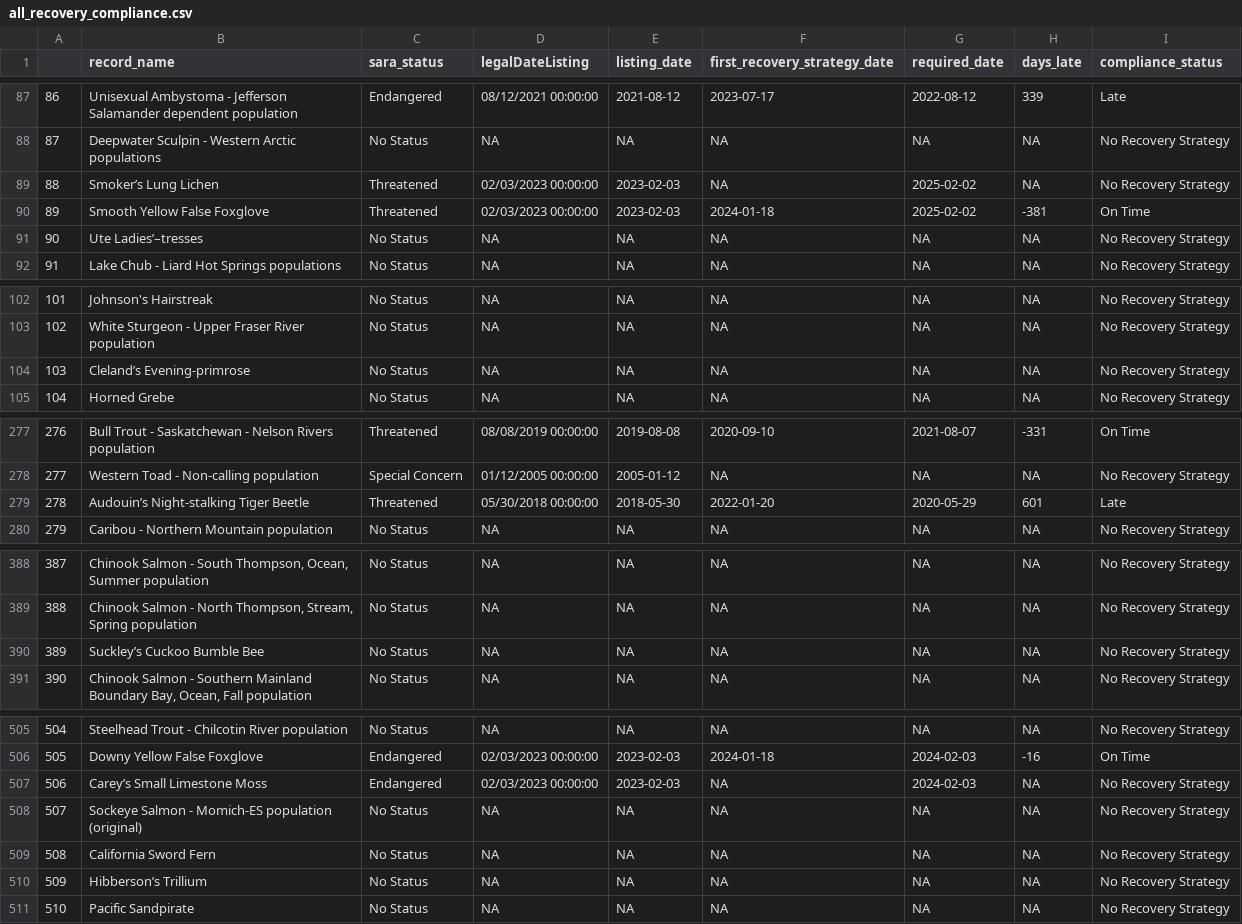
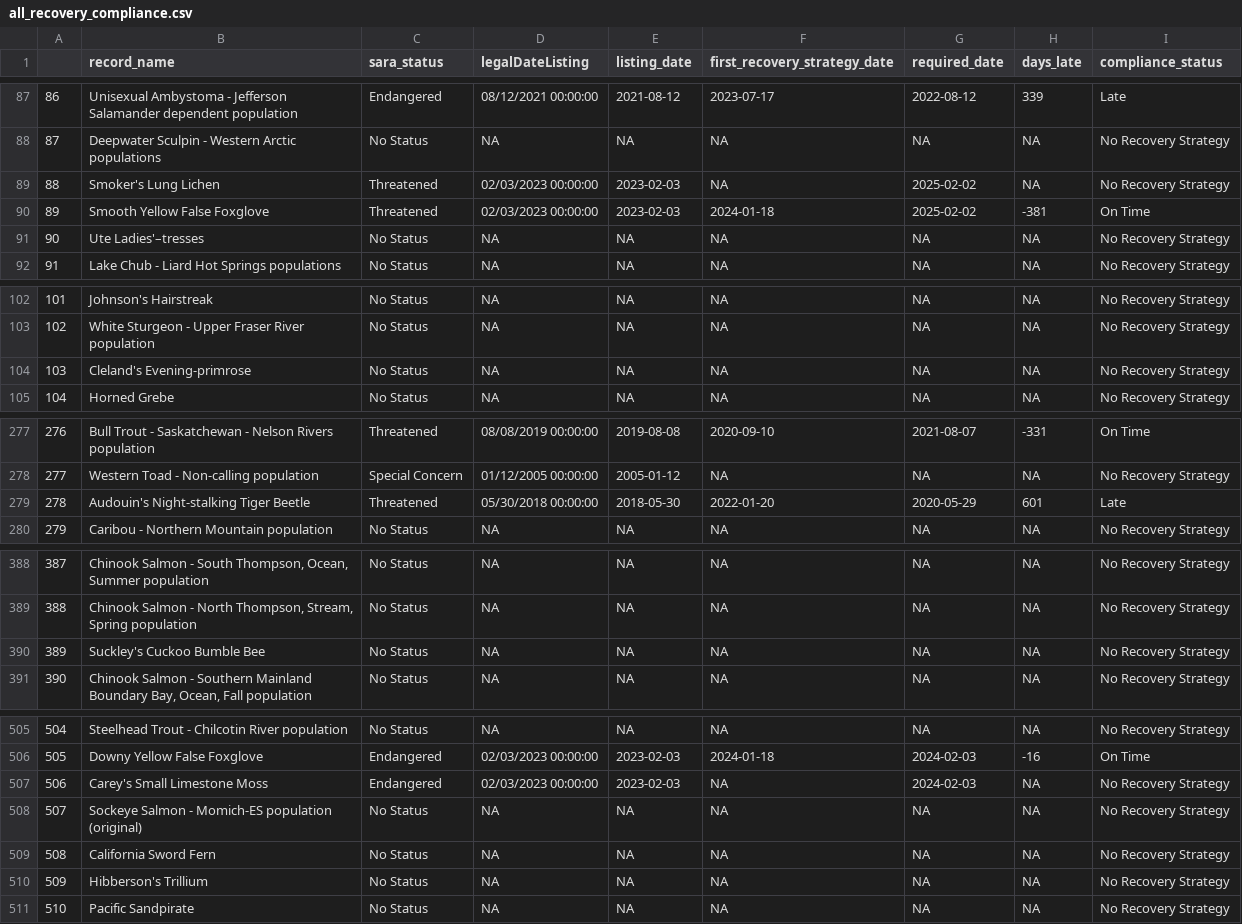
Before and after one commit to KarlLamothe/DFO-SAR-Intelligence-Tool, a CSV file: data_processed/all_recovery_compliance.csv, drawn as a sheet; only a part is shown, gaps mark what is left out; the diff covers the shown part only.

```diff
--- a/data_processed/all_recovery_compliance.csv
+++ b/data_processed/all_recovery_compliance.csv
@@ -88,5 +88,5 @@
 "87","Deepwater Sculpin - Western Arctic populations","No Status",NA,NA,NA,NA,NA,"No Recovery Strategy"
-"88","Smoker’s Lung Lichen","Threatened","02/03/2023 00:00:00",2023-02-03,NA,2025-02-02,NA,"No Recovery Strategy"
+"88","Smoker's Lung Lichen","Threatened","02/03/2023 00:00:00",2023-02-03,NA,2025-02-02,NA,"No Recovery Strategy"
 "89","Smooth Yellow False Foxglove","Threatened","02/03/2023 00:00:00",2023-02-03,2024-01-18,2025-02-02,-381,"On Time"
-"90","Ute Ladies’–tresses","No Status",NA,NA,NA,NA,NA,"No Recovery Strategy"
+"90","Ute Ladies'–tresses","No Status",NA,NA,NA,NA,NA,"No Recovery Strategy"
 "91","Lake Chub - Liard Hot Springs populations","No Status",NA,NA,NA,NA,NA,"No Recovery Strategy"
@@ -103,3 +103,3 @@
 "102","White Sturgeon - Upper Fraser River population","No Status",NA,NA,NA,NA,NA,"No Recovery Strategy"
-"103","Cleland’s Evening-primrose","No Status",NA,NA,NA,NA,NA,"No Recovery Strategy"
+"103","Cleland's Evening-primrose","No Status",NA,NA,NA,NA,NA,"No Recovery Strategy"
 "104","Horned Grebe","No Status",NA,NA,NA,NA,NA,"No Recovery Strategy"
@@ -278,3 +278,3 @@
 "277","Western Toad - Non-calling population","Special Concern","01/12/2005 00:00:00",2005-01-12,NA,NA,NA,"No Recovery Strategy"
-"278","Audouin’s Night-stalking Tiger Beetle","Threatened","05/30/2018 00:00:00",2018-05-30,2022-01-20,2020-05-29,601,"Late"
+"278","Audouin's Night-stalking Tiger Beetle","Threatened","05/30/2018 00:00:00",2018-05-30,2022-01-20,2020-05-29,601,"Late"
 "279","Caribou - Northern Mountain population","No Status",NA,NA,NA,NA,NA,"No Recovery Strategy"
@@ -389,3 +389,3 @@
 "388","Chinook Salmon - North Thompson, Stream, Spring population","No Status",NA,NA,NA,NA,NA,"No Recovery Strategy"
-"389","Suckley’s Cuckoo Bumble Bee","No Status",NA,NA,NA,NA,NA,"No Recovery Strategy"
+"389","Suckley's Cuckoo Bumble Bee","No Status",NA,NA,NA,NA,NA,"No Recovery Strategy"
 "390","Chinook Salmon - Southern Mainland Boundary Bay, Ocean, Fall population","No Status",NA,NA,NA,NA,NA,"No Recovery Strategy"
@@ -506,6 +506,6 @@
 "505","Downy Yellow False Foxglove","Endangered","02/03/2023 00:00:00",2023-02-03,2024-01-18,2024-02-03,-16,"On Time"
-"506","Carey’s Small Limestone Moss","Endangered","02/03/2023 00:00:00",2023-02-03,NA,2024-02-03,NA,"No Recovery Strategy"
+"506","Carey's Small Limestone Moss","Endangered","02/03/2023 00:00:00",2023-02-03,NA,2024-02-03,NA,"No Recovery Strategy"
 "507","Sockeye Salmon - Momich-ES population (original)","No Status",NA,NA,NA,NA,NA,"No Recovery Strategy"
 "508","California Sword Fern","No Status",NA,NA,NA,NA,NA,"No Recovery Strategy"
-"509","Hibberson’s Trillium","No Status",NA,NA,NA,NA,NA,"No Recovery Strategy"
+"509","Hibberson's Trillium","No Status",NA,NA,NA,NA,NA,"No Recovery Strategy"
 "510","Pacific Sandpirate","No Status",NA,NA,NA,NA,NA,"No Recovery Strategy"
```
Also changed, not shown: 5 edited cells elsewhere in this file, data_processed/all_progress_report_compliance.csv, data_processed/all_species_threats.csv, 25 other files.
